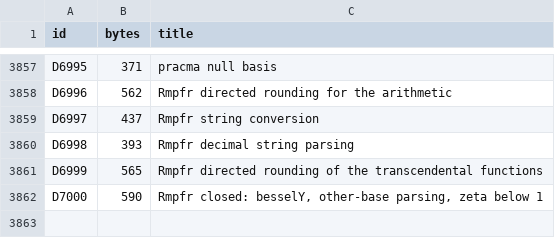
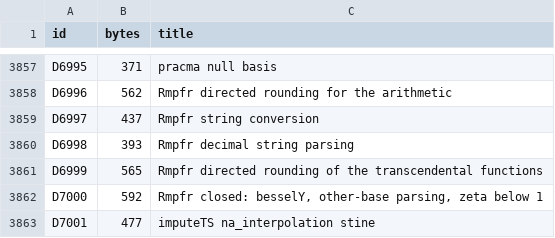
Before and after one commit to nebosa-company/neper, a TSV file: docs/digest/decisions.tsv, drawn as a sheet; only a part is shown, gaps mark what is left out.

```diff
--- a/docs/digest/decisions.tsv
+++ b/docs/digest/decisions.tsv
@@ -3861,2 +3861,3 @@ D6998	393	Rmpfr decimal string parsing
 D6999	565	Rmpfr directed rounding of the transcendental functions
-D7000	590	Rmpfr closed: besselY, other-base parsing, zeta below 1
+D7000	592	Rmpfr closed: besselY, other-base parsing, zeta below 1
+D7001	477	imputeTS na_interpolation stine
```
Also changed, not shown: docs/digest/queue.tsv, 6 other files.
